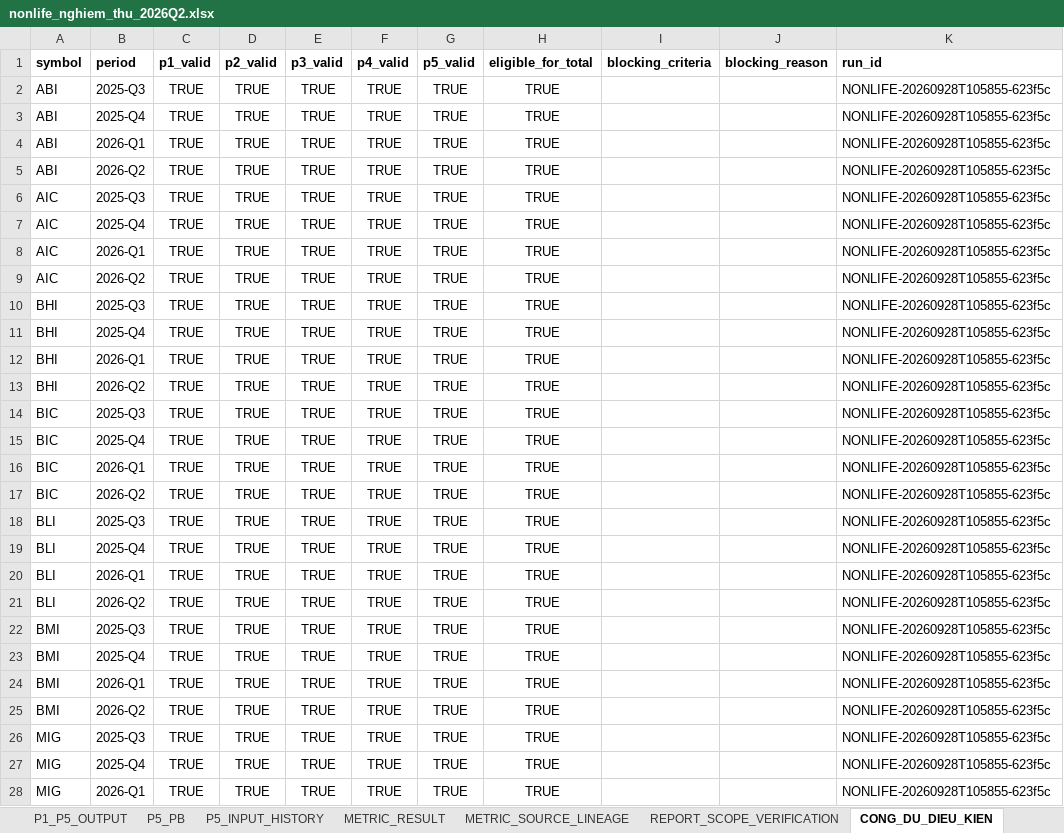
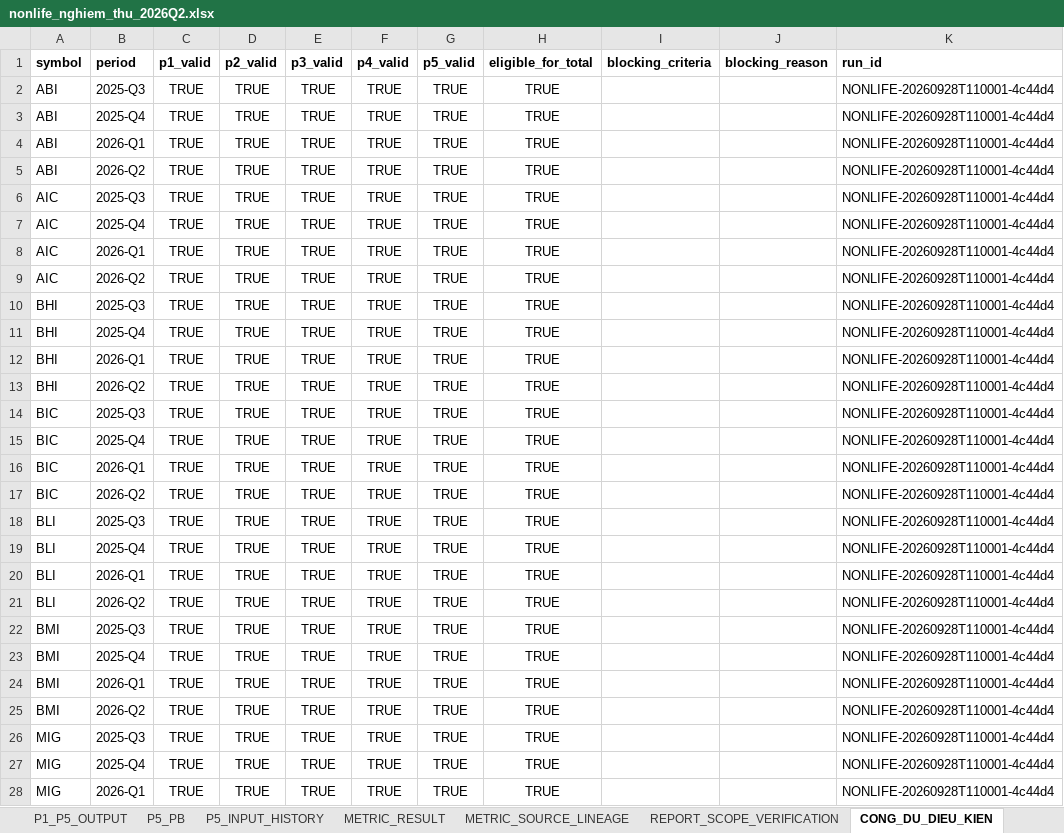
Before and after one commit to sampv1/slow-money-auto, an Excel workbook: data/exports/nonlife_nghiem_thu_2026Q2.xlsx, sheet CONG_DU_DIEU_KIEN, drawn as a sheet; only a part is shown; values as stored, in another font and other column widths than the file's, no borders; the diff covers the shown part only; the diff names each change by its address in the sheet, - before the commit and + after, or states it on an @@ line.

```diff
--- a/data/exports/nonlife_nghiem_thu_2026Q2.xlsx (sheet CONG_DU_DIEU_KIEN)
+++ b/data/exports/nonlife_nghiem_thu_2026Q2.xlsx (sheet CONG_DU_DIEU_KIEN)
-K2:K28 (run_id): NONLIFE-20260928T105855-623f5c
+K2:K28 (run_id): NONLIFE-20260928T110001-4c44d4
```
Also changed, not shown: 9 edited cells elsewhere in this sheet, sheet METRIC_SOURCE_LINEAGE, sheet METRIC_RESULT, sheet P1_P5_OUTPUT, sheet T4_DA_HUY_ANH_XA_SAI, sheet P5_PB, sheet meta, 1 more sheet.
